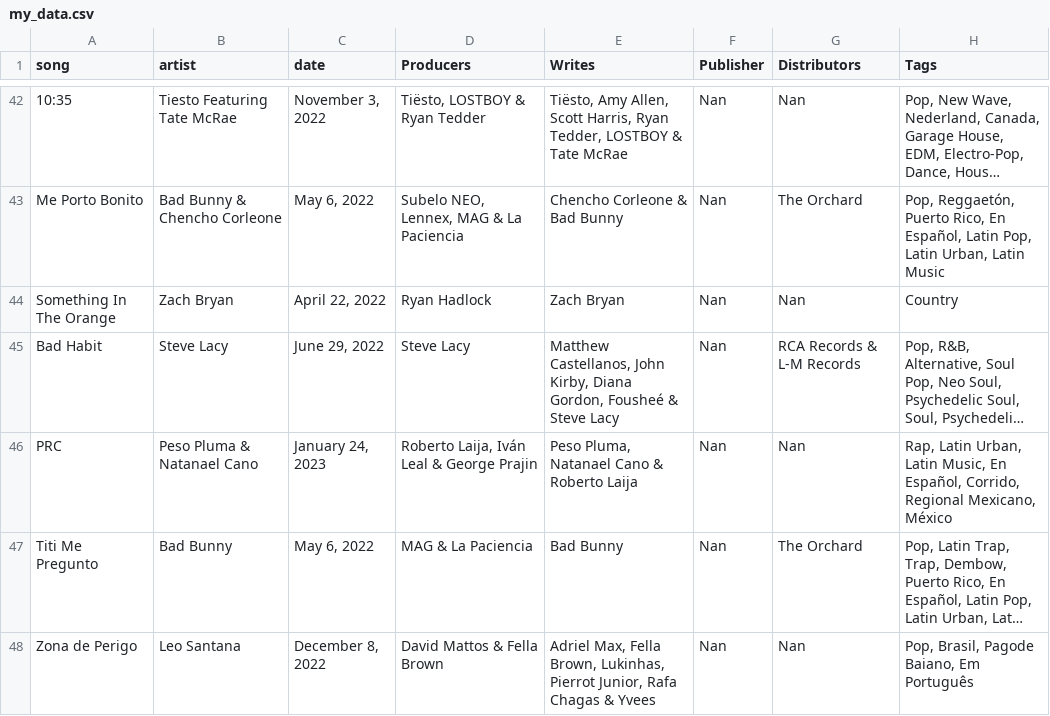
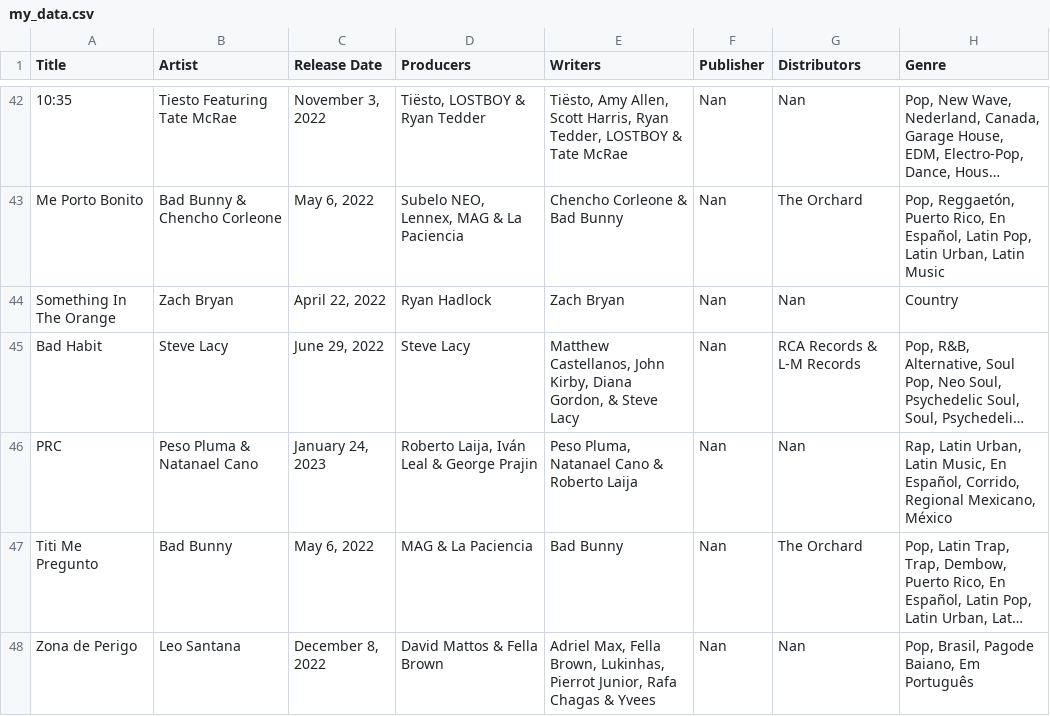
Before and after one commit to camdore/Billboard-Genius, a CSV file: my_data.csv, drawn as a sheet; only a part is shown, gaps mark what is left out; long unchanged cells end in …; the diff covers the shown part only; the diff names each change by its address in the sheet, - before the commit and + after, or states it on an @@ line.

```diff
--- a/my_data.csv
+++ b/my_data.csv
-A1: song
+A1: Title
-B1: artist
+B1: Artist
-C1: date
+C1: Release Date
-E1: Writes
+E1: Writers
-H1: Tags
+H1: Genre
-E45 (Writers): …Diana Gordon, Fousheé & Steve…
+E45 (Writers): …Diana Gordon, & Steve…
```
Also changed, not shown: 40 edited cells elsewhere in this file, 9 other files.
